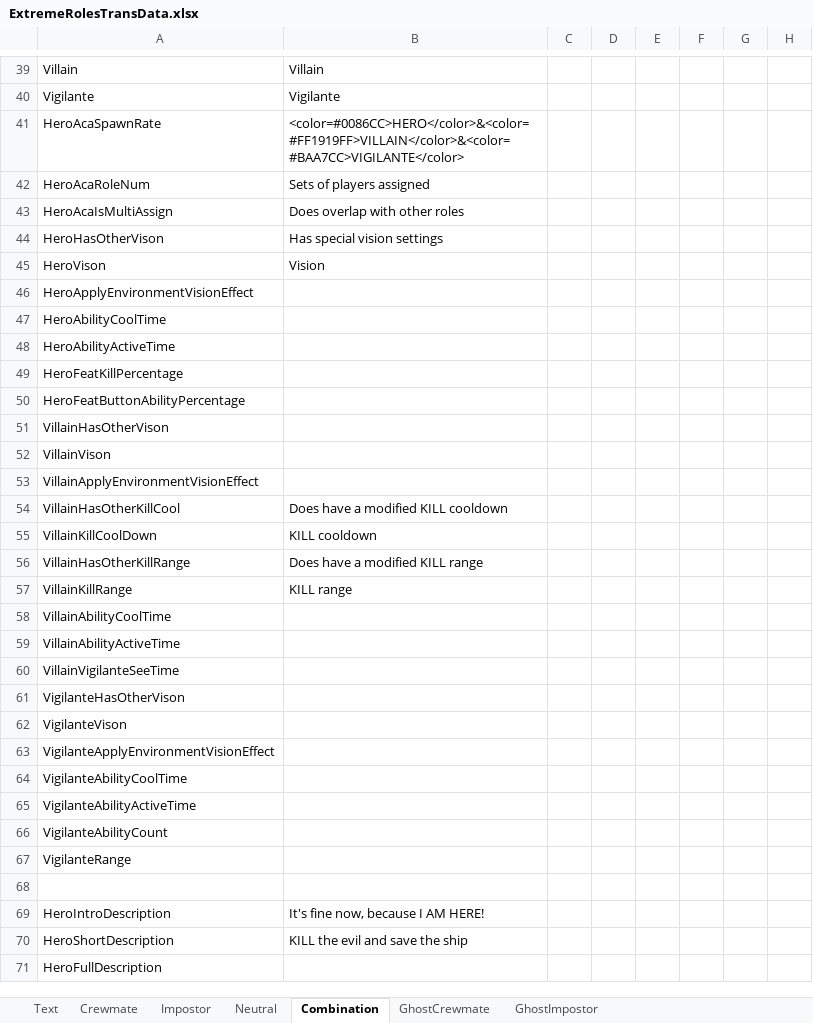
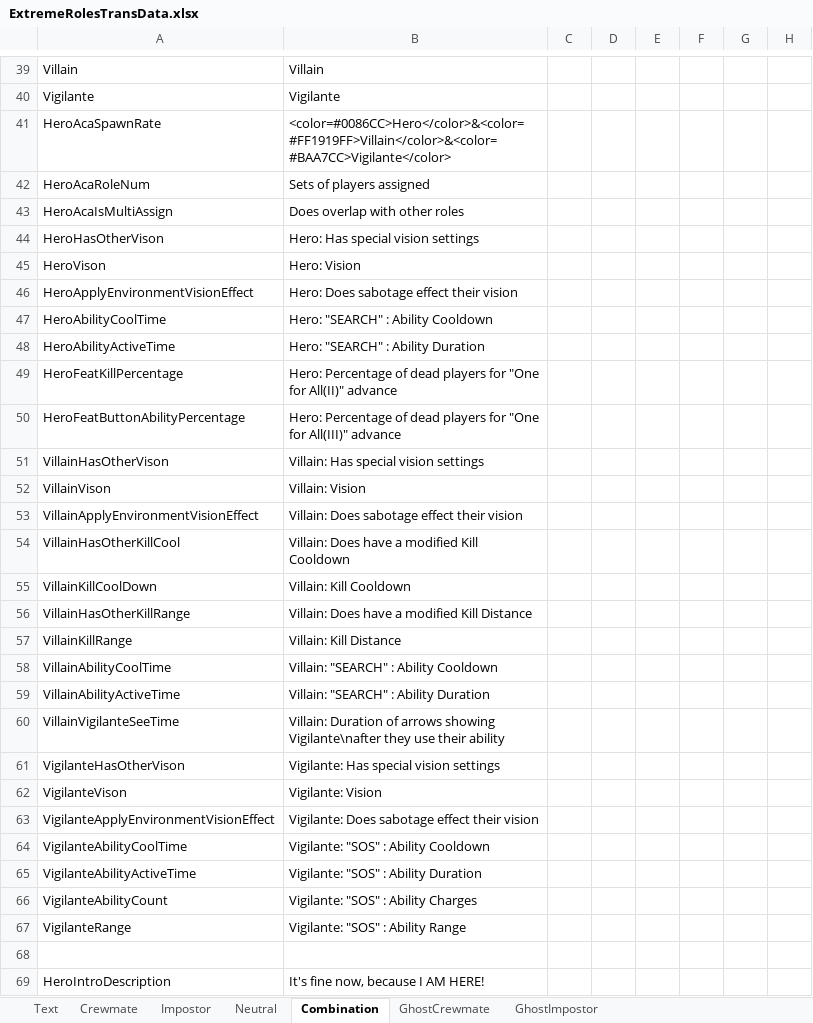
Before and after one commit to yukieiji/ExtremeRoles, an Excel workbook: ExtremeRolesTransData.xlsx, sheet Combination, drawn as a sheet; only a part is shown, gaps mark what is left out; the shorter side is filled out with more unchanged rows; values as stored, in another font and other column widths than the file's, no borders; the diff covers the shown part only; the diff names each change by its address in the sheet, - before the commit and + after, or states it on an @@ line.

```diff
--- a/ExtremeRolesTransData.xlsx (sheet Combination)
+++ b/ExtremeRolesTransData.xlsx (sheet Combination)
-B41: <color=#0086CC>HERO</color>&<color=#FF1919FF>VILLAIN</color>&<color=#BAA7CC>VIGILANTE</color>
+B41: <color=#0086CC>Hero</color>&<color=#FF1919FF>Villain</color>&<color=#BAA7CC>Vigilante</color>
-B44: Has special vision settings
+B44: Hero: Has special vision settings
-B45: Vision
+B45: Hero: Vision
-B46: (empty)
+B46: Hero: Does sabotage effect their vision
-B47: (empty)
+B47: Hero: "SEARCH" : Ability Cooldown
-B48: (empty)
+B48: Hero: "SEARCH" : Ability Duration
-B49: (empty)
+B49: Hero: Percentage of dead players for "One for All(II)" advance
-B50: (empty)
+B50: Hero: Percentage of dead players for "One for All(III)" advance
-B51: (empty)
+B51: Villain: Has special vision settings
-B52: (empty)
+B52: Villain: Vision
-B53: (empty)
+B53: Villain: Does sabotage effect their vision
-B54: Does have a modified KILL cooldown
+B54: Villain: Does have a modified Kill Cooldown
-B55: KILL cooldown
+B55: Villain: Kill Cooldown
-B56: Does have a modified KILL range
+B56: Villain: Does have a modified Kill Distance
-B57: KILL range
+B57: Villain: Kill Distance
-B58: (empty)
+B58: Villain: "SEARCH" : Ability Cooldown
-B59: (empty)
+B59: Villain: "SEARCH" : Ability Duration
-B60: (empty)
+B60: Villain: Duration of arrows showing Vigilante\nafter they use their ability
-B61: (empty)
+B61: Vigilante: Has special vision settings
-B62: (empty)
+B62: Vigilante: Vision
-B63: (empty)
+B63: Vigilante: Does sabotage effect their vision
-B64: (empty)
+B64: Vigilante: "SOS" : Ability Cooldown
-B65: (empty)
+B65: Vigilante: "SOS" : Ability Duration
-B66: (empty)
+B66: Vigilante: "SOS" : Ability Charges
-B67: (empty)
+B67: Vigilante: "SOS" : Ability Range
```
Also changed, not shown: 67 edited cells elsewhere in this sheet, sheet Impostor, sheet Neutral, sheet Crewmate, sheet GhostCrewmate, sheet GhostImpostor, sheet Text.
